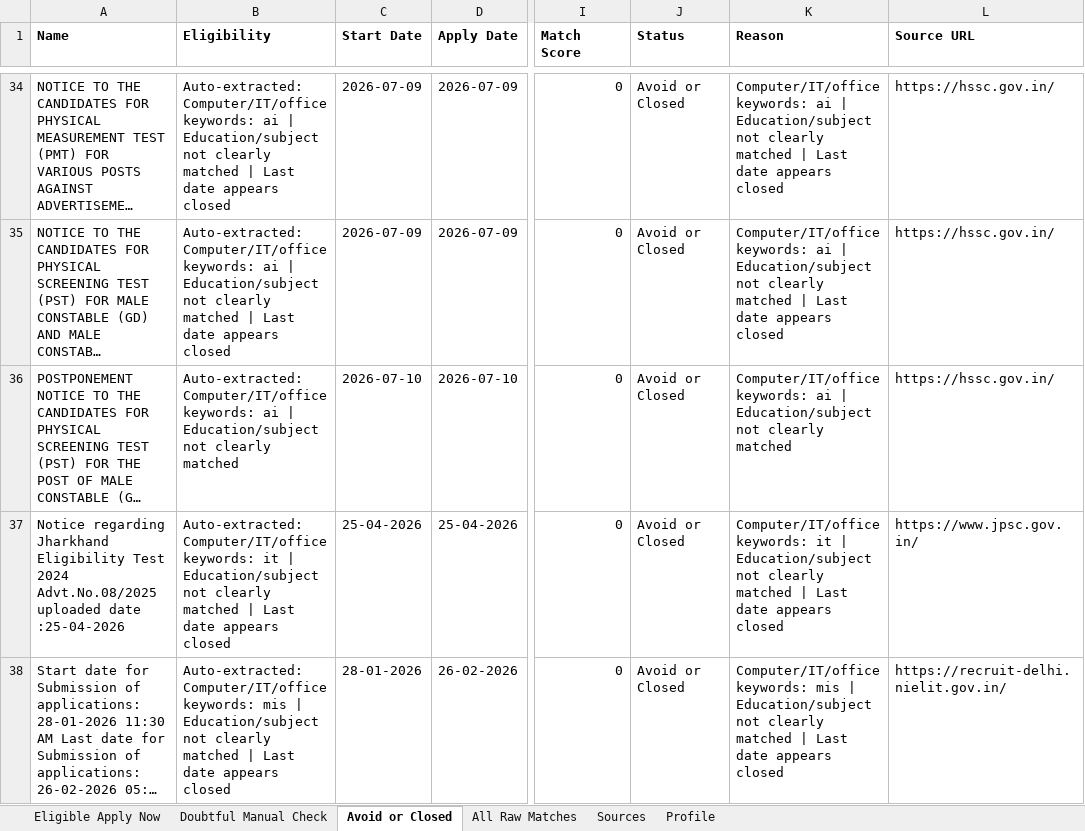
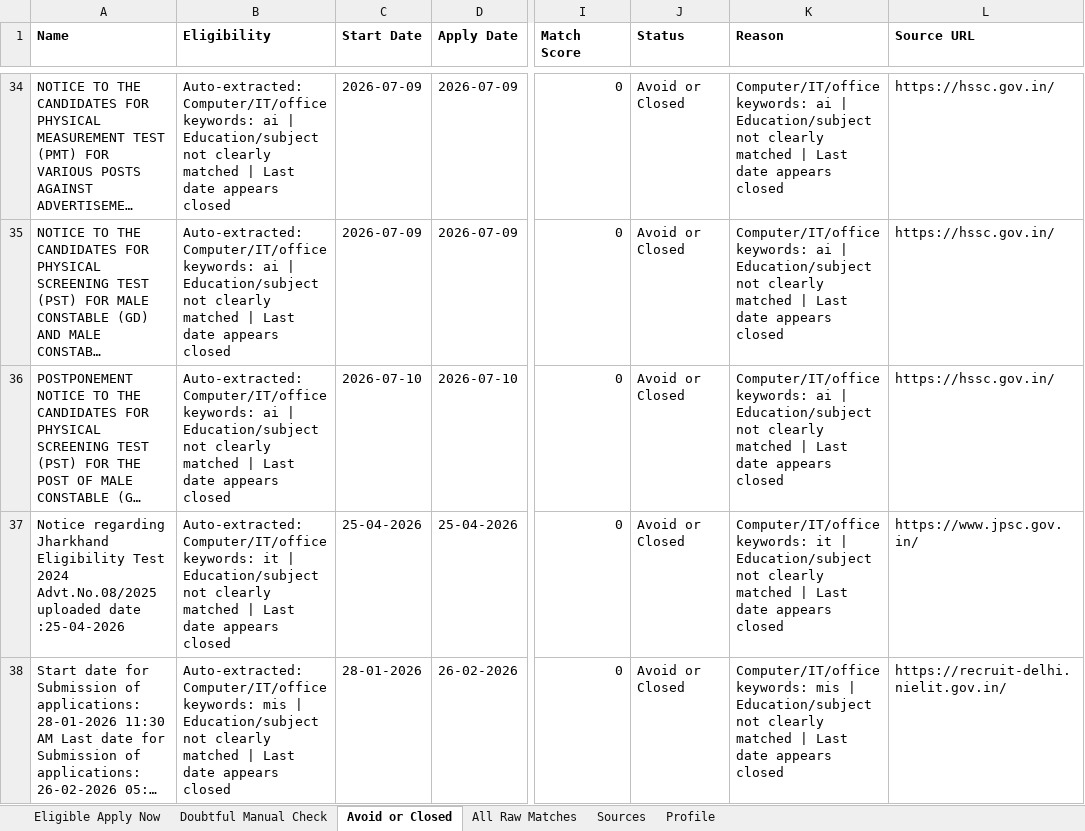
Before and after one commit to cshemant/LearnWithHemant, an Excel workbook: jobs/government_jobs_tracker.xlsx, sheet Avoid or Closed, drawn as a sheet; only a part is shown, gaps mark what is left out; long unchanged cells end in …; values as stored, in another font and other column widths than the file's, no borders; the diff names each change by its address in the sheet, - before the commit and + after, or states it on an @@ line.

```diff
--- a/jobs/government_jobs_tracker.xlsx (sheet Avoid or Closed)
+++ b/jobs/government_jobs_tracker.xlsx (sheet Avoid or Closed)
-B36 (Eligibility): …clearly matched
+B36 (Eligibility): …clearly matched | Last date appears closed
-K36 (Reason): …clearly matched
+K36 (Reason): …clearly matched | Last date appears closed
```
Also changed, not shown: sheet All Raw Matches, 3 other files.
